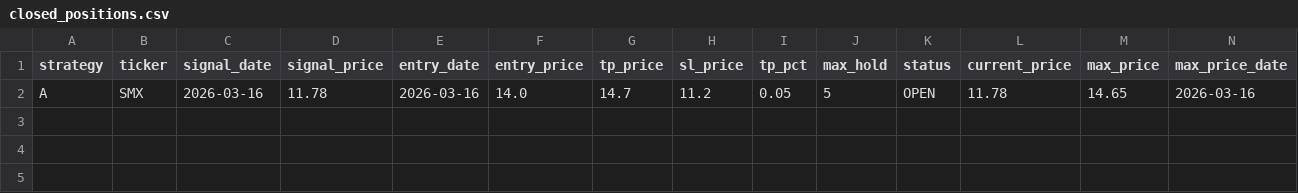
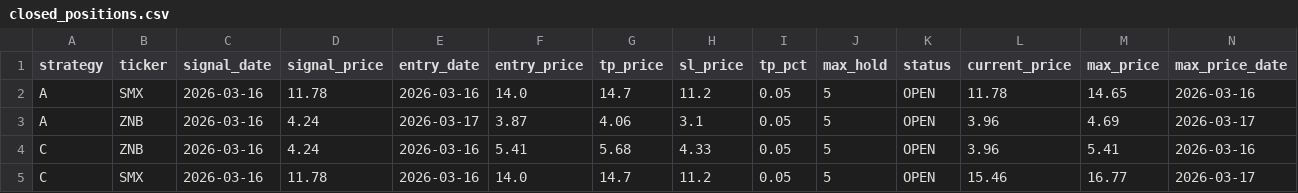
Before and after one commit to jayc950807/surge-scanner, a CSV file: data/closed_positions.csv, drawn as a sheet; only a part is shown; rows hold the shown columns only; the diff names each change by its address in the sheet, - before the commit and + after, or states it on an @@ line.

```diff
--- a/data/closed_positions.csv
+++ b/data/closed_positions.csv
+row 3: A | ZNB | 2026-03-16 | 4.24 | 2026-03-17 | 3.87 | 4.06 | 3.1 | 0.05 | 5 | OPEN | 3.96 | 4.69 | 2026-03-17
+row 4: C | ZNB | 2026-03-16 | 4.24 | 2026-03-16 | 5.41 | 5.68 | 4.33 | 0.05 | 5 | OPEN | 3.96 | 5.41 | 2026-03-16
+row 5: C | SMX | 2026-03-16 | 11.78 | 2026-03-16 | 14.0 | 14.7 | 11.2 | 0.05 | 5 | OPEN | 15.46 | 16.77 | 2026-03-17
```
Also changed, not shown: data/open_positions.csv, 2 other files.
